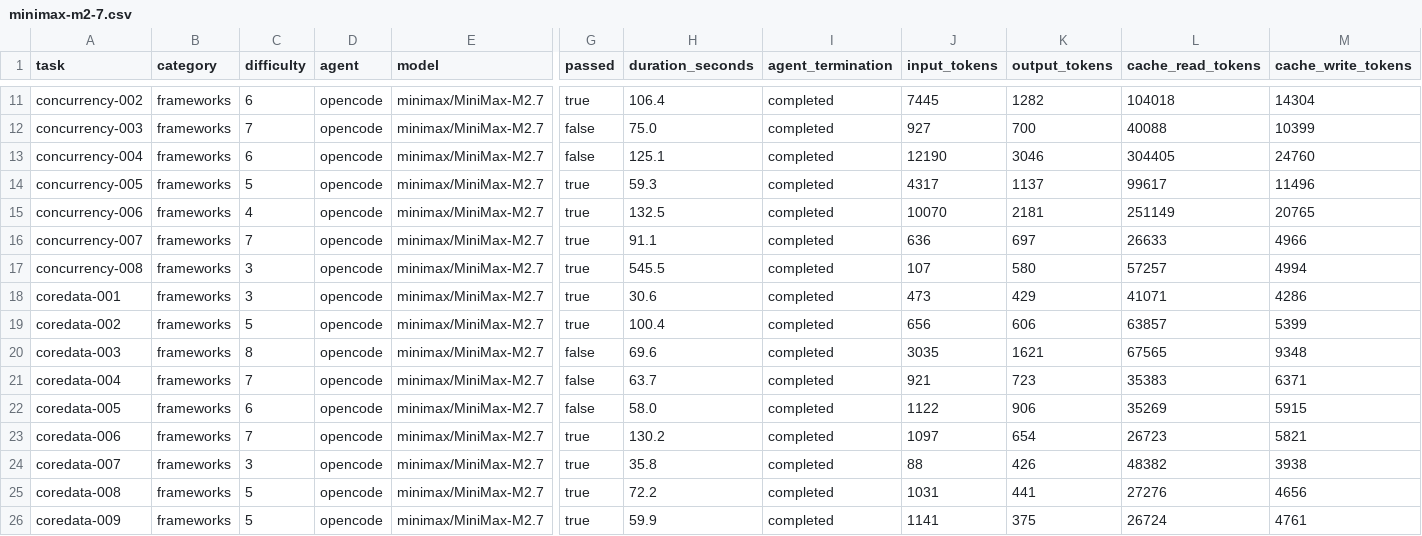
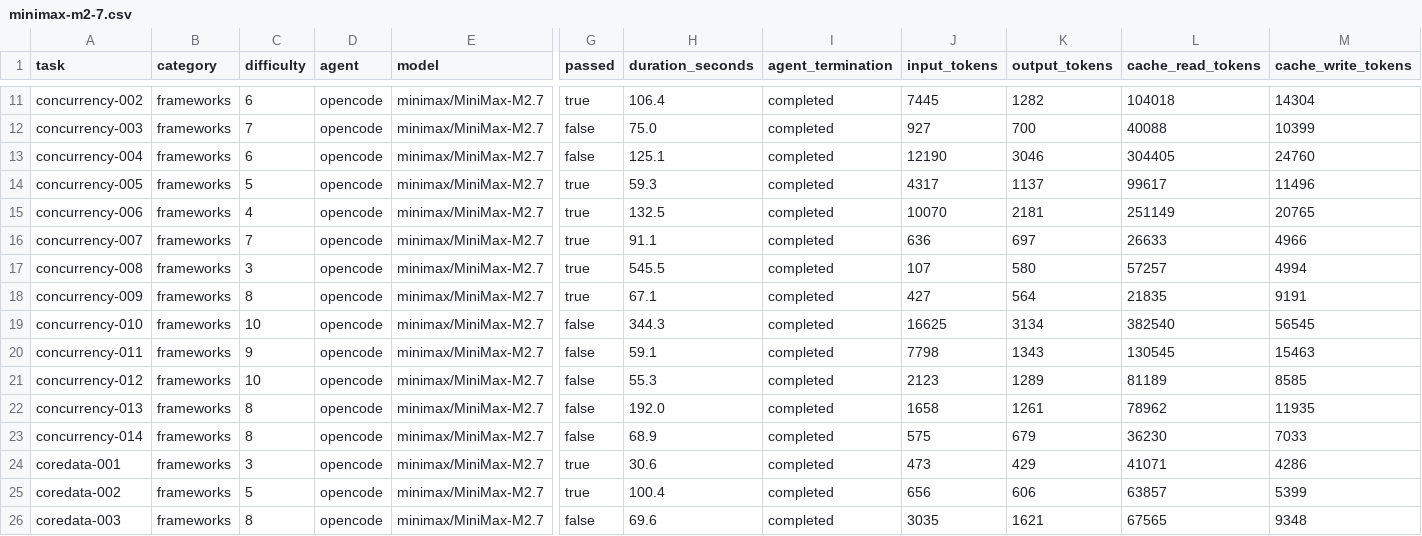
Before and after one commit to afterxleep/applebench-harness, a CSV file: site/_data/benchmarks/minimax-m2-7.csv, drawn as a sheet; only a part is shown, gaps mark what is left out; the shorter side is filled out with more unchanged rows; rows hold the shown columns only; the diff names each change by its address in the sheet, - before the commit and + after, or states it on an @@ line.

```diff
--- a/site/_data/benchmarks/minimax-m2-7.csv
+++ b/site/_data/benchmarks/minimax-m2-7.csv
+row 18: concurrency-009 | frameworks | 8 | opencode | minimax/MiniMax-M2.7 | true | 67.1 | completed | 427 | 564 | 21835 | 9191
+row 19: concurrency-010 | frameworks | 10 | opencode | minimax/MiniMax-M2.7 | false | 344.3 | completed | 16625 | 3134 | 382540 | 56545
+row 20: concurrency-011 | frameworks | 9 | opencode | minimax/MiniMax-M2.7 | false | 59.1 | completed | 7798 | 1343 | 130545 | 15463
+row 21: concurrency-012 | frameworks | 10 | opencode | minimax/MiniMax-M2.7 | false | 55.3 | completed | 2123 | 1289 | 81189 | 8585
+row 22: concurrency-013 | frameworks | 8 | opencode | minimax/MiniMax-M2.7 | false | 192.0 | completed | 1658 | 1261 | 78962 | 11935
+row 23: concurrency-014 | frameworks | 8 | opencode | minimax/MiniMax-M2.7 | false | 68.9 | completed | 575 | 679 | 36230 | 7033
```
Also changed, not shown: Reports/minimax-m2-7.csv, Reports/minimax-m3.csv, 8 other files.
